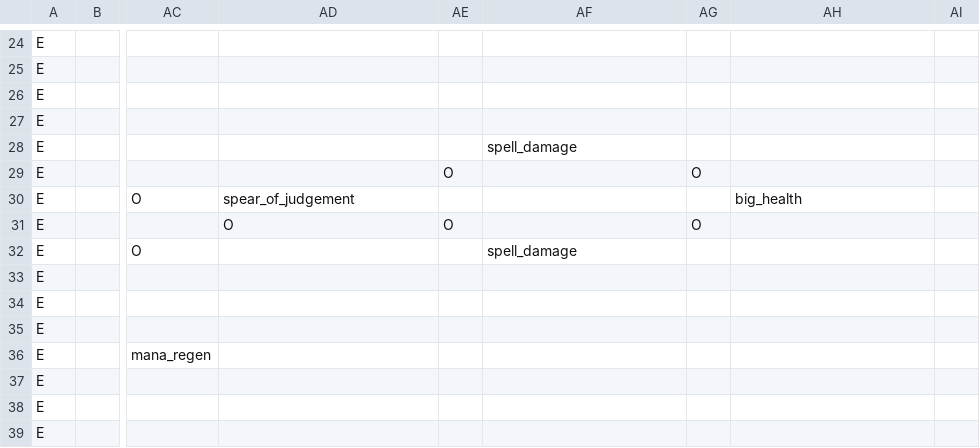
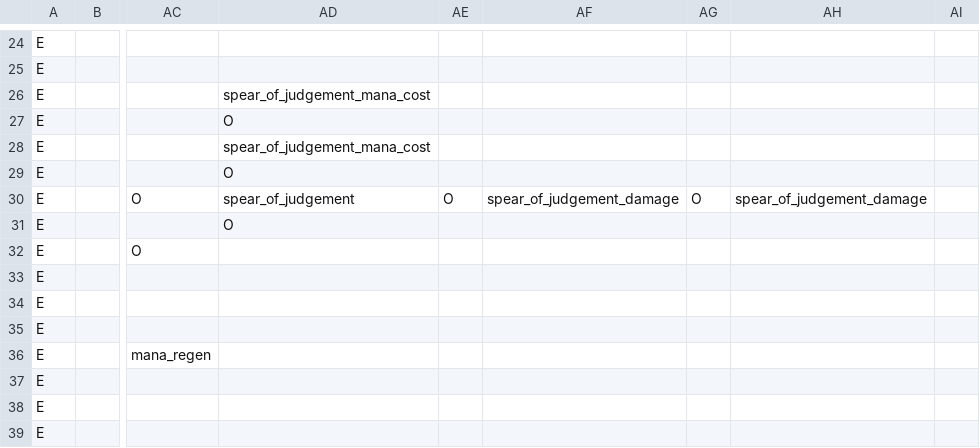
Before and after one commit to RobertSkalko/Age-of-Exile, a CSV file: src/main/resources/data/mmorpg/spell_school/divine.csv, drawn as a sheet; only a part is shown, gaps mark what is left out; the diff names each change by its address in the sheet, - before the commit and + after, or states it on an @@ line.

```diff
--- a/src/main/resources/data/mmorpg/spell_school/divine.csv
+++ b/src/main/resources/data/mmorpg/spell_school/divine.csv
-AD26: (empty)
+AD26: spear_of_judgement_mana_cost
-AD27: (empty)
+AD27: O
-AD28: (empty)
+AD28: spear_of_judgement_mana_cost
-AF28: spell_damage
+AF28: (empty)
-AD29: (empty)
+AD29: O
-AE29: O
+AE29: (empty)
-AG29: O
+AG29: (empty)
-AE30: (empty)
+AE30: O
-AF30: (empty)
+AF30: spear_of_judgement_damage
-AG30: (empty)
+AG30: O
-AH30: big_health
+AH30: spear_of_judgement_damage
-AE31: O
+AE31: (empty)
-AG31: O
+AG31: (empty)
-AF32: spell_damage
+AF32: (empty)
```
Also changed, not shown: 13 other files.
